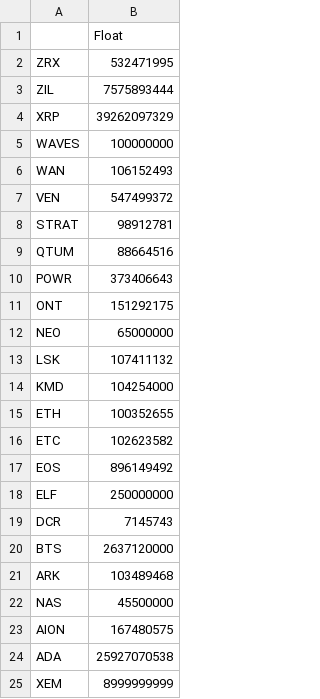
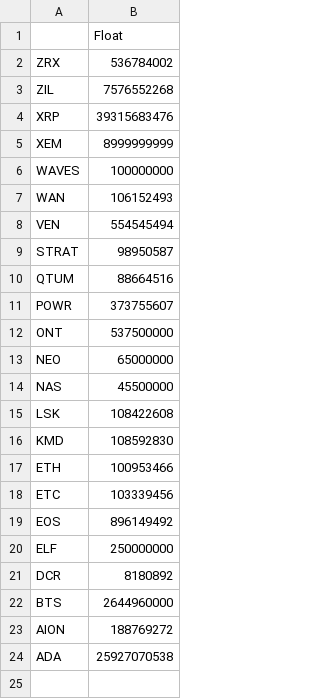
Before and after one commit to coinmetrics/bcindex, a CSV file: index-data/src/main/resources/business_rules/Platform_pre_august.csv, drawn as a sheet.

```diff
--- a/index-data/src/main/resources/business_rules/Platform_pre_august.csv
+++ b/index-data/src/main/resources/business_rules/Platform_pre_august.csv
@@ -1,25 +1,24 @@
 ,Float
-ZRX,532471995
-ZIL,7575893444
-XRP,39262097329
+ZRX,536784002
+ZIL,7576552268
+XRP,39315683476
+XEM,8999999999
 WAVES,100000000
 WAN,106152493
-VEN,547499372
-STRAT,98912781
+VEN,554545494
+STRAT,98950587
 QTUM,88664516
-POWR,373406643
-ONT,151292175
+POWR,373755607
+ONT,537500000
 NEO,65000000
-LSK,107411132
-KMD,104254000
-ETH,100352655
-ETC,102623582
+NAS,45500000
+LSK,108422608
+KMD,108592830
+ETH,100953466
+ETC,103339456
 EOS,896149492
 ELF,250000000
-DCR,7145743
-BTS,2637120000
-ARK,103489468
-NAS,45500000
-AION,167480575
+DCR,8180892
+BTS,2644960000
+AION,188769272
 ADA,25927070538
-XEM,8999999999
```
Also changed, not shown: index-data/src/main/resources/business_rules/20_pre_august.csv, index-data/src/main/resources/business_rules/40_pre_august.csv, 6 other files.
